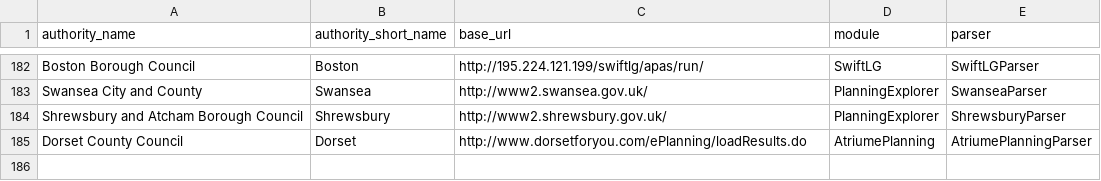
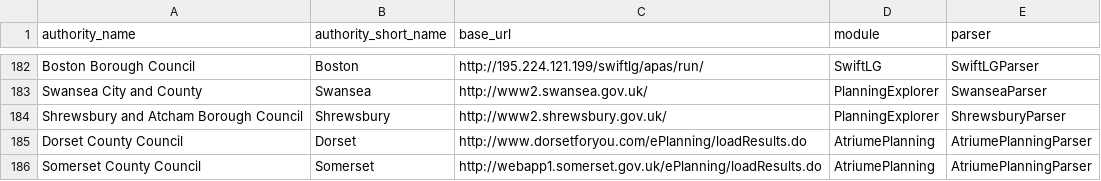
Before and after one commit to mikelmaron/planningalerts, a CSV file: python_scrapers/SitesToGenerate.csv, drawn as a sheet; only a part is shown, gaps mark what is left out.

Commit message:
Add Somerset scraper

```diff
--- a/python_scrapers/SitesToGenerate.csv
+++ b/python_scrapers/SitesToGenerate.csv
@@ -185 +185,2 @@
 "Dorset County Council", "Dorset", "http://www.dorsetforyou.com/ePlanning/loadResults.do", "AtriumePlanning", "AtriumePlanningParser"
+"Somerset County Council", "Somerset", "http://webapp1.somerset.gov.uk/ePlanning/loadResults.do", "AtriumePlanning", "AtriumePlanningParser"
```
Also changed, not shown: 3 other files.
